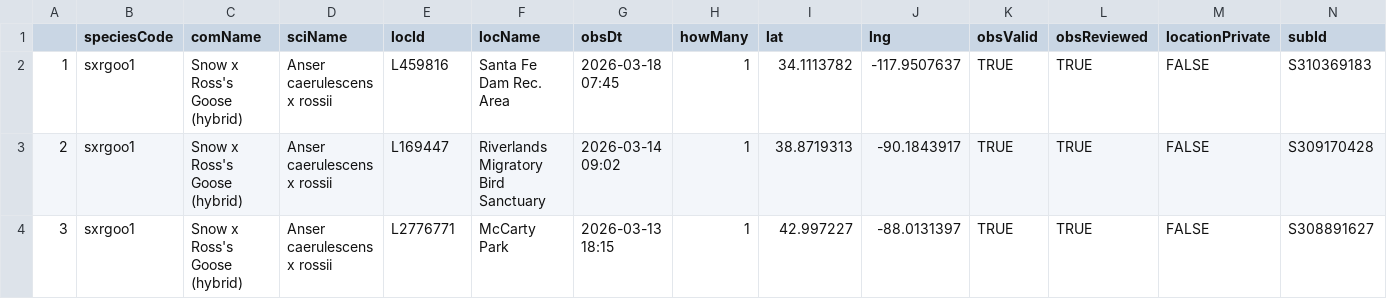
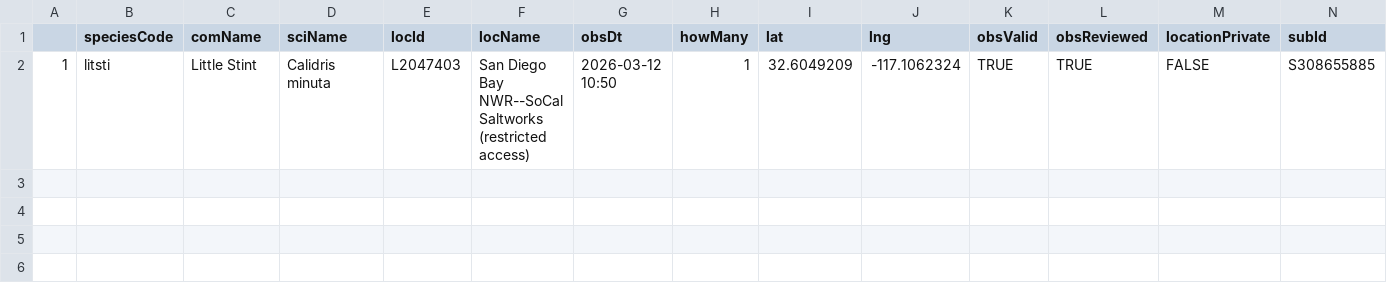
Before and after one commit to jsm425/BirdNerd, a CSV file: BirdSightingLists/level5Sightings.csv, drawn as a sheet.

```diff
--- a/BirdSightingLists/level5Sightings.csv
+++ b/BirdSightingLists/level5Sightings.csv
@@ -1,4 +1,2 @@
 "","speciesCode","comName","sciName","locId","locName","obsDt","howMany","lat","lng","obsValid","obsReviewed","locationPrivate","subId"
-"1","sxrgoo1","Snow x Ross's Goose (hybrid)","Anser caerulescens x rossii","L459816","Santa Fe Dam Rec. Area","2026-03-18 07:45",1,34.1113782,-117.9507637,TRUE,TRUE,FALSE,"S310369183"
-"2","sxrgoo1","Snow x Ross's Goose (hybrid)","Anser caerulescens x rossii","L169447","Riverlands Migratory Bird Sanctuary","2026-03-14 09:02",1,38.8719313,-90.1843917,TRUE,TRUE,FALSE,"S309170428"
-"3","sxrgoo1","Snow x Ross's Goose (hybrid)","Anser caerulescens x rossii","L2776771","McCarty Park","2026-03-13 18:15",1,42.997227,-88.0131397,TRUE,TRUE,FALSE,"S308891627"
+"1","litsti","Little Stint","Calidris minuta","L2047403","San Diego Bay NWR--SoCal Saltworks (restricted access)","2026-03-12 10:50",1,32.6049209,-117.1062324,TRUE,TRUE,FALSE,"S308655885"
```
Also changed, not shown: BirdSightingLists/level4Sightings.csv, 3 other files.
